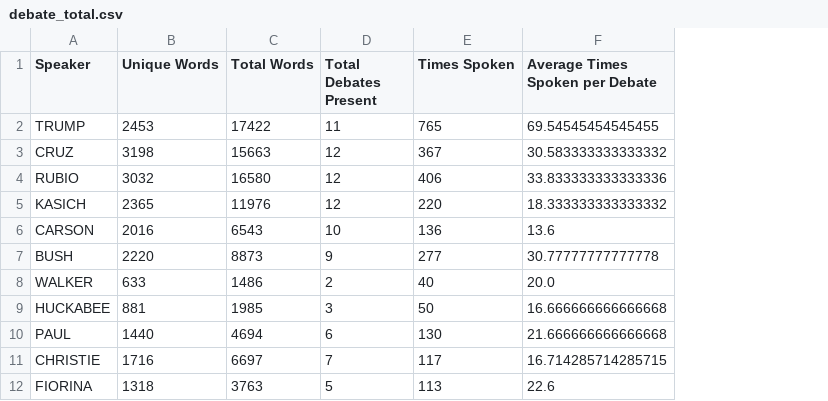
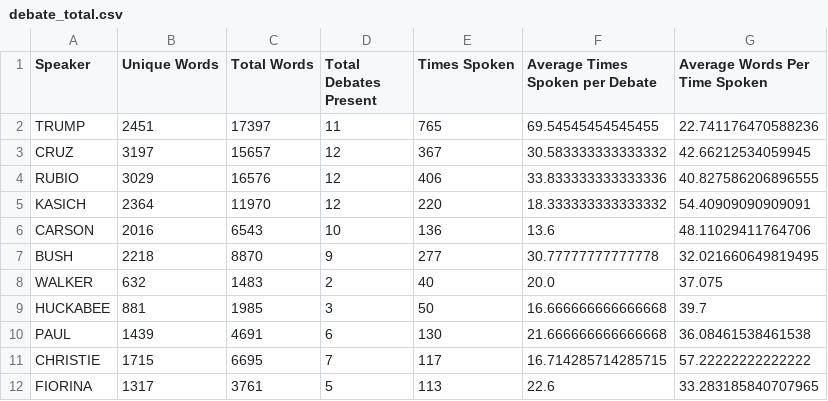
Before and after one commit to paxtonab/primary_debates_nltk, a CSV file: debate_total.csv, drawn as a sheet; the diff names each change by its address in the sheet, - before the commit and + after, or states it on an @@ line.

```diff
--- a/debate_total.csv
+++ b/debate_total.csv
+column G (Average Words Per Time Spoken), rows 2-12: 22.741176470588236 | 42.66212534059945 | 40.827586206896555 | 54.40909090909091 | 48.11029411764706 | 32.021660649819495 | 37.075 | 39.7 | 36.08461538461538 | 57.22222222222222 | 33.283185840707965
-B2 (Unique Words): 2453
+B2 (Unique Words): 2451
-C2 (Total Words): 17422
+C2 (Total Words): 17397
-B3 (Unique Words): 3198
+B3 (Unique Words): 3197
-C3 (Total Words): 15663
+C3 (Total Words): 15657
-B4 (Unique Words): 3032
+B4 (Unique Words): 3029
-C4 (Total Words): 16580
+C4 (Total Words): 16576
-B5 (Unique Words): 2365
+B5 (Unique Words): 2364
-C5 (Total Words): 11976
+C5 (Total Words): 11970
-B7 (Unique Words): 2220
+B7 (Unique Words): 2218
-C7 (Total Words): 8873
+C7 (Total Words): 8870
-B8 (Unique Words): 633
+B8 (Unique Words): 632
-C8 (Total Words): 1486
+C8 (Total Words): 1483
-B10 (Unique Words): 1440
+B10 (Unique Words): 1439
-C10 (Total Words): 4694
+C10 (Total Words): 4691
-B11 (Unique Words): 1716
+B11 (Unique Words): 1715
-C11 (Total Words): 6697
+C11 (Total Words): 6695
-B12 (Unique Words): 1318
+B12 (Unique Words): 1317
-C12 (Total Words): 3763
+C12 (Total Words): 3761
```
Also changed, not shown: debate.csv, 17 other files.
